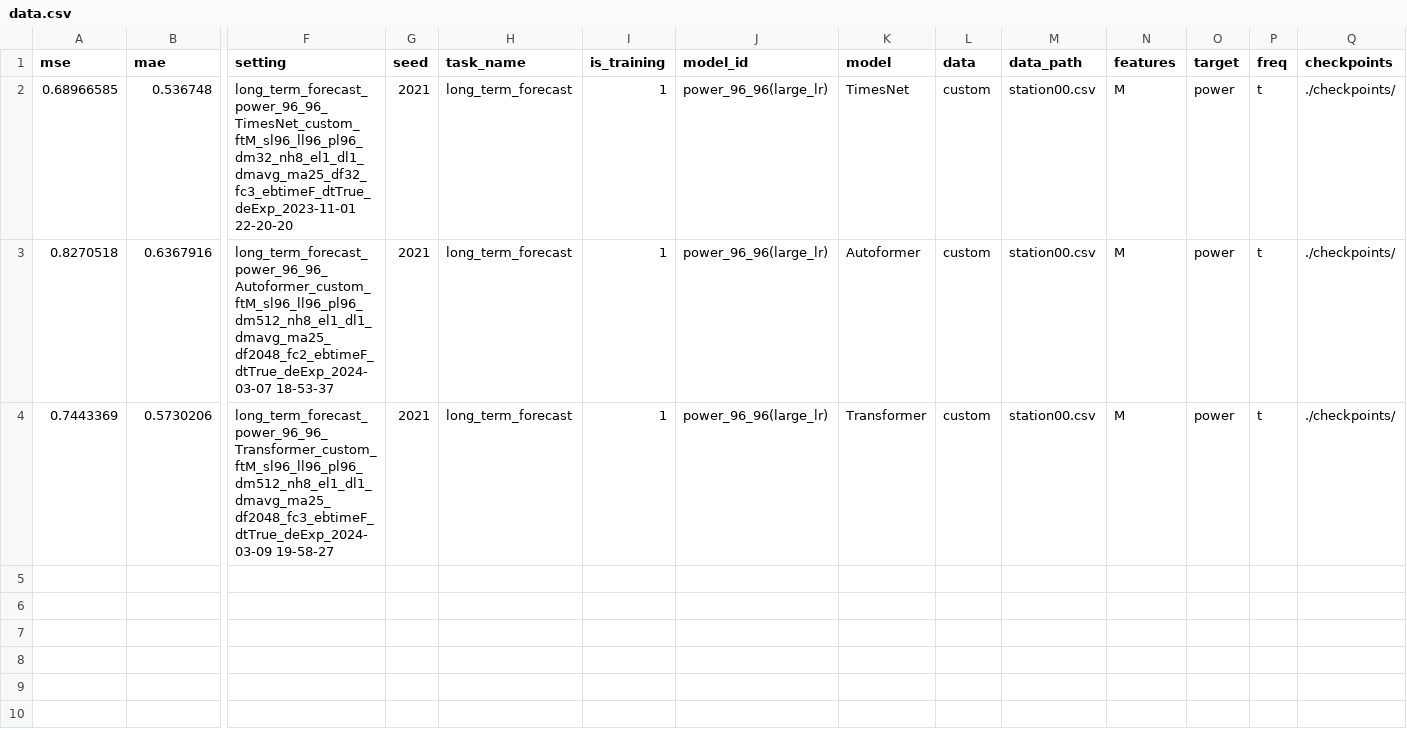
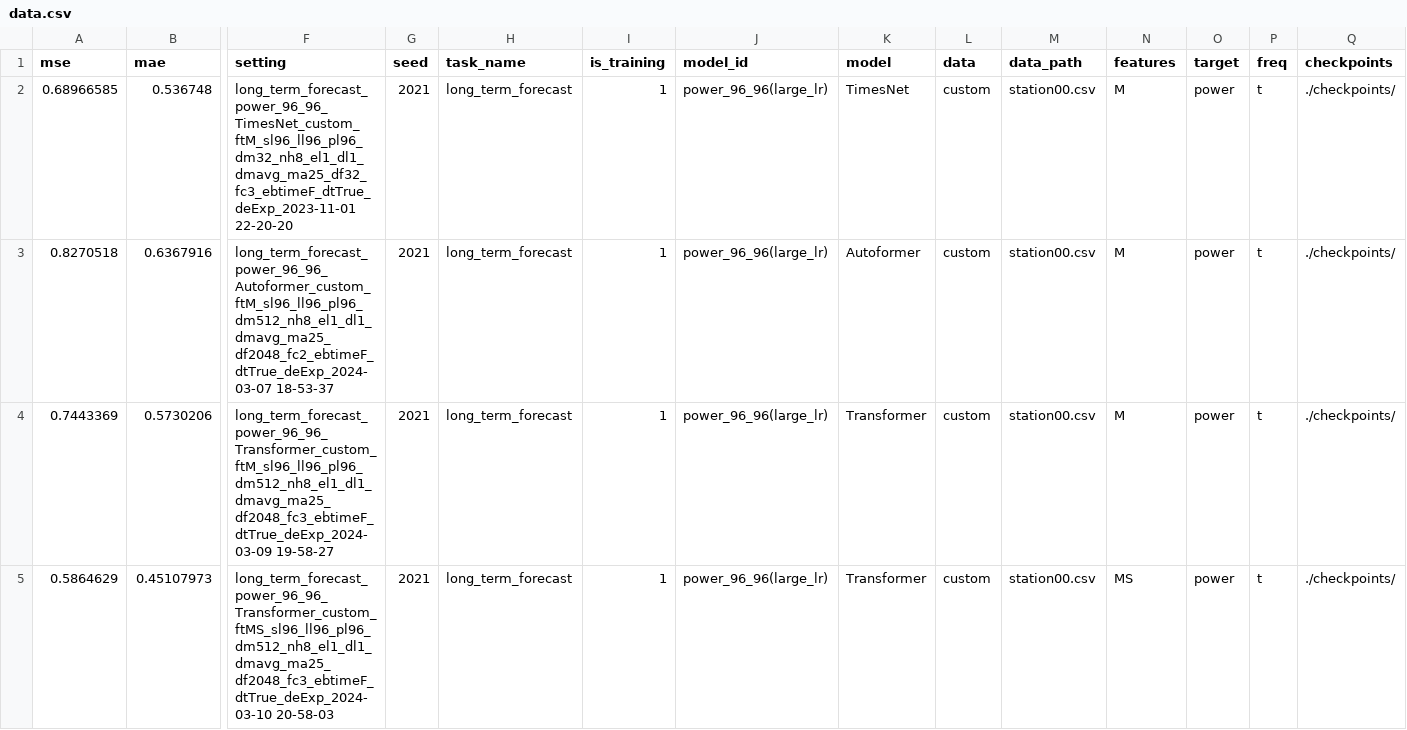
Before and after one commit to Jack251970/Time-Series-Library, a CSV file: data/long_term_forecast/data.csv, drawn as a sheet; only a part is shown, gaps mark what is left out; rows hold the shown columns only; the diff names each change by its address in the sheet, - before the commit and + after, or states it on an @@ line.

Commit message:
新增单维度预测数据

```diff
--- a/data/long_term_forecast/data.csv
+++ b/data/long_term_forecast/data.csv
+row 5: 0.5864629 | 0.45107973 | long_term_forecast_power_96_96_Transformer_custom_ftMS_sl96_ll96_pl96_dm512_nh8_el1_dl1_dmavg_ma25_df2048_fc3_ebtimeF_dtTrue_deExp_2024-03-10 20-58-03 | 2021 | long_term_forecast | 1 | power_96_96(large_lr) | Transformer | custom | station00.csv | MS | power | t | ./checkpoints/
```
